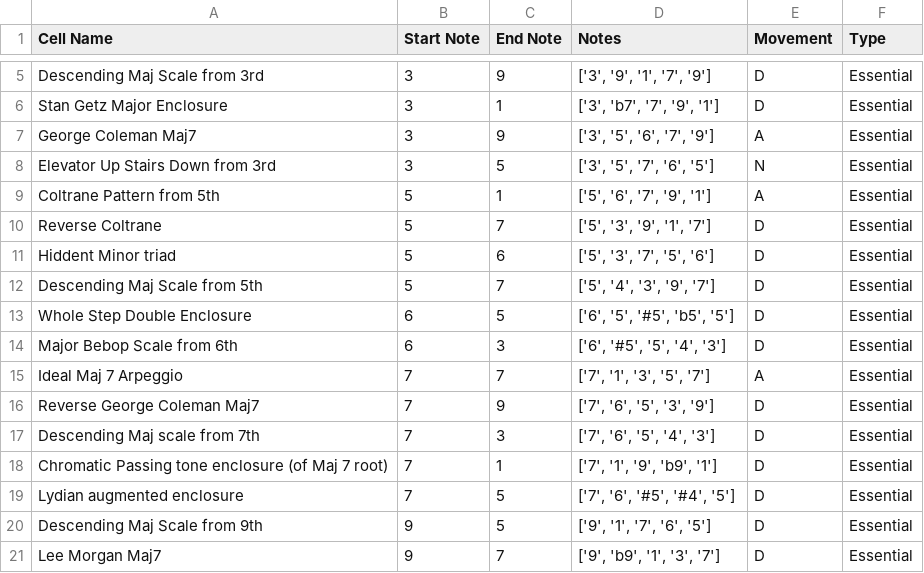
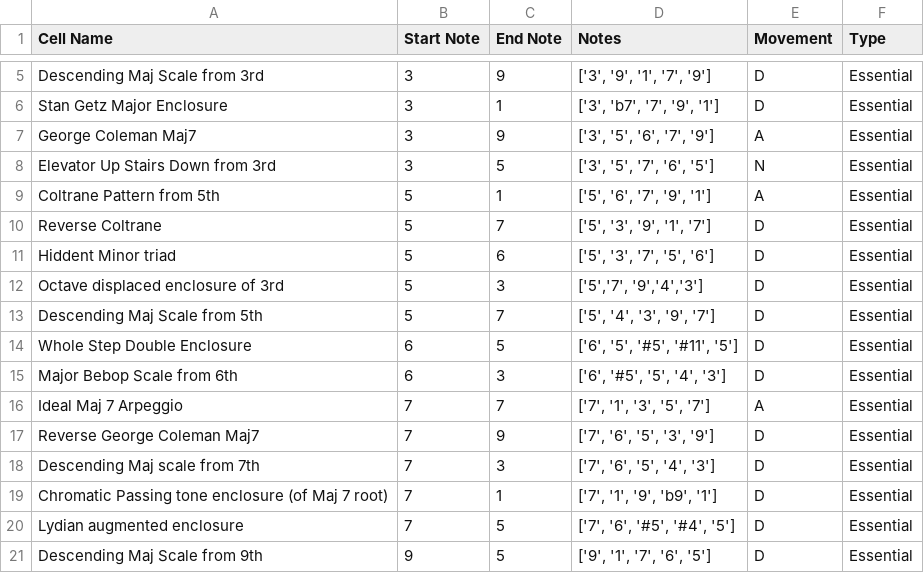
Before and after one commit to AntoD07/bebop_practicing, a CSV file: Maj7_sampling.csv, drawn as a sheet; only a part is shown, gaps mark what is left out; the shorter side is filled out with more unchanged rows.

```diff
--- a/Maj7_sampling.csv
+++ b/Maj7_sampling.csv
@@ -11,4 +11,5 @@ Reverse Coltrane,5,7,"['5', '3', '9', '1', '7']",D,Essential
 Hiddent Minor triad,5,6,"['5', '3', '7', '5', '6']",D,Essential
+Octave displaced enclosure of 3rd,5,3,"['5','7', '9','4','3']",D,Essential
 Descending Maj Scale from 5th,5,7,"['5', '4', '3', '9', '7']",D,Essential
-Whole Step Double Enclosure,6,"5 ","['6', '5', '#5', 'b5', '5']",D,Essential
+Whole Step Double Enclosure,6,"5 ","['6', '5', '#5', '#11', '5']",D,Essential
 Major Bebop Scale from 6th,6,3,"['6', '#5', '5', '4', '3']",D,Essential
```
Also changed, not shown: Locrian_sampling.csv, MajorResolutions_sampling.csv, 11 other files.
